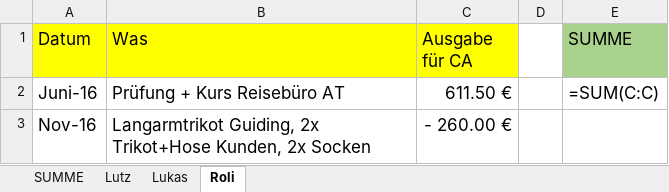
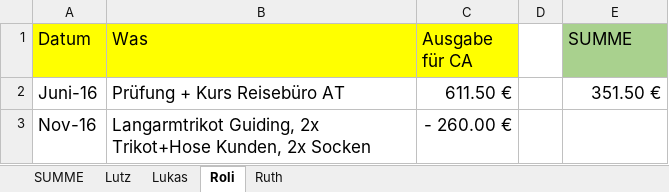
Before and after one commit to xandi37einhalb/CA, an Excel workbook: Dokumente/Ausstände CA.xlsx, sheet Roli, drawn as a sheet; values as stored, in another font and other column widths than the file's, no borders; formulas without a stored value are shown as written; the diff names each change by its address in the sheet, - before the commit and + after, or states it on an @@ line.

```diff
--- a/Dokumente/Ausstände CA.xlsx (sheet Roli)
+++ b/Dokumente/Ausstände CA.xlsx (sheet Roli)
+sheet tab: Ruth
-E2 (SUMME): =SUM(C:C)
+E2 (SUMME): 351.50 €
```
Also changed, not shown: sheet Lukas, sheet Lutz, sheet SUMME.
